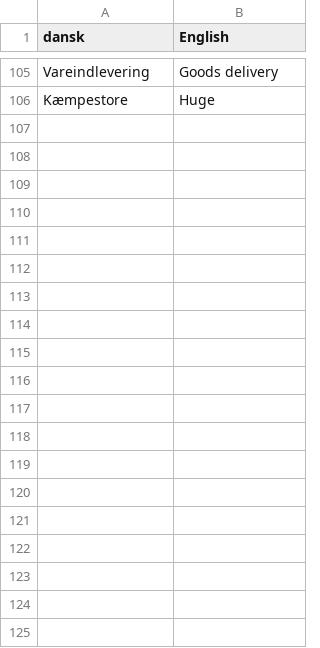
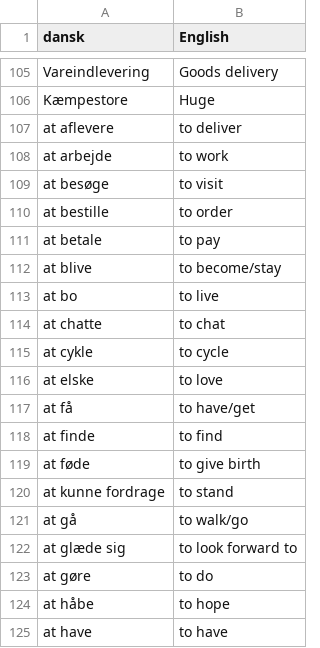
Before and after one commit to smithniels/Daily-Danish, a CSV file: translations.csv, drawn as a sheet; only a part is shown, gaps mark what is left out; the diff covers the shown part only; the diff names each change by its address in the sheet, - before the commit and + after, or states it on an @@ line.

Commit message:
more words

```diff
--- a/translations.csv
+++ b/translations.csv
+row 107: at aflevere | to deliver
+row 108: at arbejde | to work
+row 109: at besøge | to visit
+row 110: at bestille | to order
+row 111: at betale | to pay
+row 112: at blive | to become/stay
+row 113: at bo | to live
+row 114: at chatte | to chat
+row 115: at cykle | to cycle
+row 116: at elske | to love
+row 117: at få | to have/get
+row 118: at finde | to find
+row 119: at føde | to give birth
+row 120: at kunne fordrage | to stand
+row 121: at gå | to walk/go
+row 122: at glæde sig | to look forward to
+row 123: at gøre | to do
+row 124: at håbe | to hope
+row 125: at have | to have
```
Also changed, not shown: 38 added rows elsewhere in this file.
